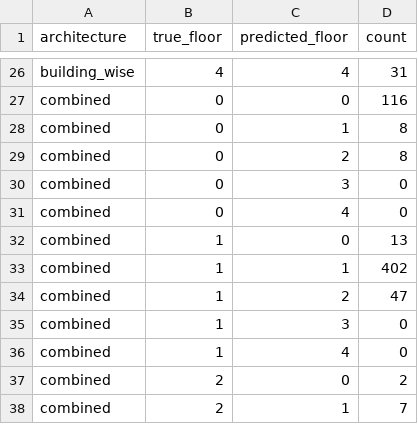
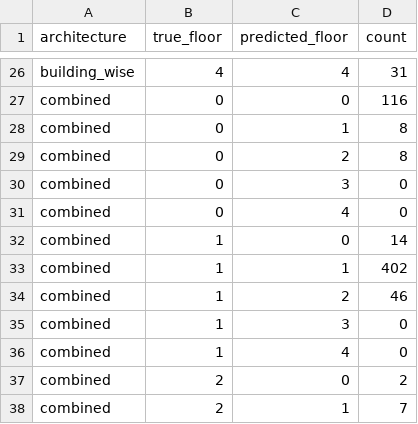
Before and after one commit to cosmocode-source/Wifi-Floor-Classification-Study, a CSV file: Results/PCA_KNN/Confusion_Matrices.csv, drawn as a sheet; only a part is shown, gaps mark what is left out.

Commit message:
Add presentation, .gitignore for pycache and executables, and update validation results

```diff
--- a/Results/PCA_KNN/Confusion_Matrices.csv
+++ b/Results/PCA_KNN/Confusion_Matrices.csv
@@ -31,5 +31,5 @@ combined,0,3,0
 combined,0,4,0
-combined,1,0,13
+combined,1,0,14
 combined,1,1,402
-combined,1,2,47
+combined,1,2,46
 combined,1,3,0
```
Also changed, not shown: Results/PCA_KNN/Validation_Predictions.csv, 3 other files.
